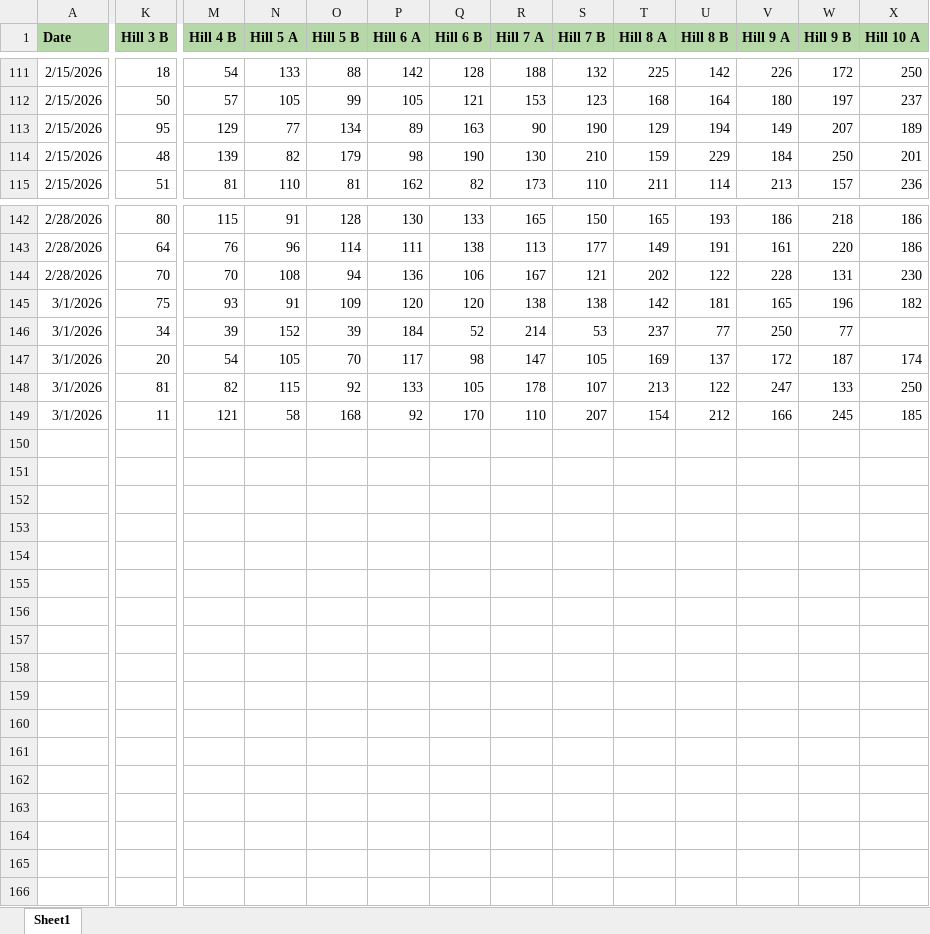
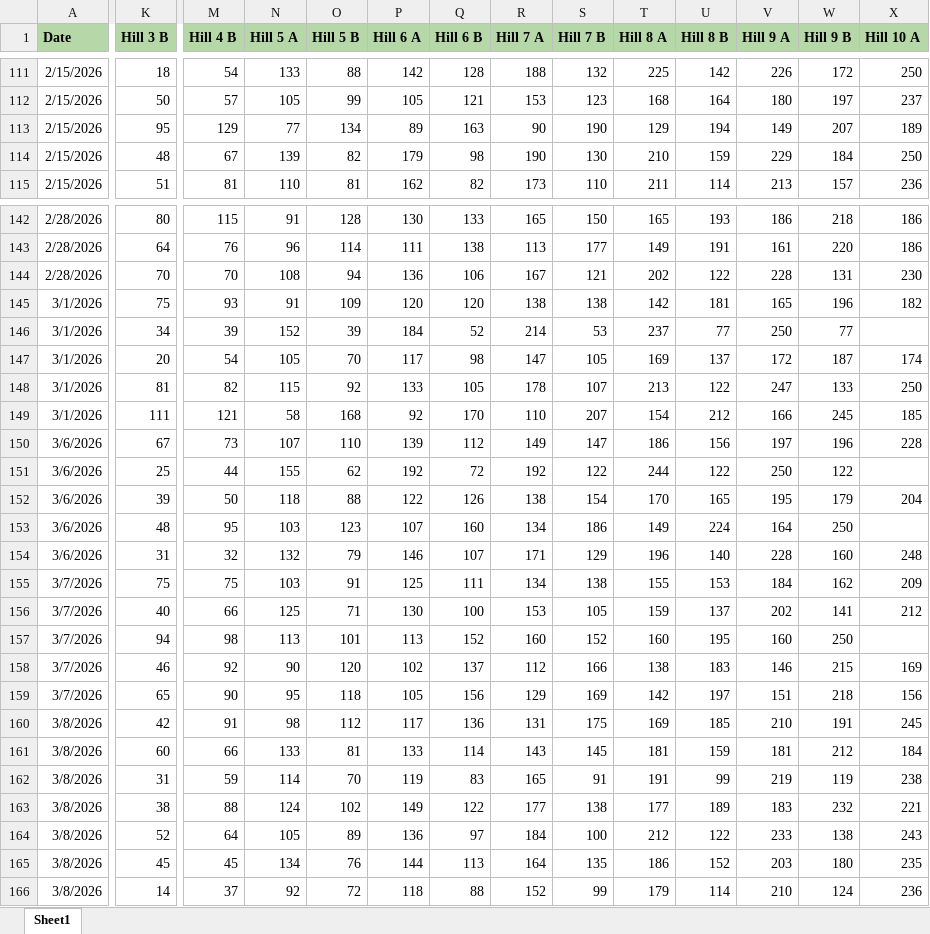
Before and after one commit to gipetro/my-projects, an Excel workbook: callOfDutyLeague/cdlHillCountsBO7.xlsx, sheet Sheet1, drawn as a sheet; only a part is shown, gaps mark what is left out; values as stored, in another font and other column widths than the file's, no borders; charts and pictures not drawn; rows hold the shown columns only; the diff covers the shown part only; the diff names each change by its address in the sheet, - before the commit and + after, or states it on an @@ line.

Commit message:
cdl analysis + update
First hardpoint analysis added + hill counts updated through 3/8/26

```diff
--- a/callOfDutyLeague/cdlHillCountsBO7.xlsx (sheet Sheet1)
+++ b/callOfDutyLeague/cdlHillCountsBO7.xlsx (sheet Sheet1)
-M114 (Hill 4 B): 139
+M114 (Hill 4 B): 67
-N114 (Hill 5 A): 82
+N114 (Hill 5 A): 139
-O114 (Hill 5 B): 179
+O114 (Hill 5 B): 82
-P114 (Hill 6 A): 98
+P114 (Hill 6 A): 179
-Q114 (Hill 6 B): 190
+Q114 (Hill 6 B): 98
-R114 (Hill 7 A): 130
+R114 (Hill 7 A): 190
-S114 (Hill 7 B): 210
+S114 (Hill 7 B): 130
-T114 (Hill 8 A): 159
+T114 (Hill 8 A): 210
-U114 (Hill 8 B): 229
+U114 (Hill 8 B): 159
-V114 (Hill 9 A): 184
+V114 (Hill 9 A): 229
-W114 (Hill 9 B): 250
+W114 (Hill 9 B): 184
-X114 (Hill 10 A): 201
+X114 (Hill 10 A): 250
-K149 (Hill 3 B): 11
+K149 (Hill 3 B): 111
+row 150: 3/6/2026 | 67 | 73 | 107 | 110 | 139 | 112 | 149 | 147 | 186 | 156 | 197 | 196 | 228
+row 151: 3/6/2026 | 25 | 44 | 155 | 62 | 192 | 72 | 192 | 122 | 244 | 122 | 250 | 122
+row 152: 3/6/2026 | 39 | 50 | 118 | 88 | 122 | 126 | 138 | 154 | 170 | 165 | 195 | 179 | 204
+row 153: 3/6/2026 | 48 | 95 | 103 | 123 | 107 | 160 | 134 | 186 | 149 | 224 | 164 | 250
+row 154: 3/6/2026 | 31 | 32 | 132 | 79 | 146 | 107 | 171 | 129 | 196 | 140 | 228 | 160 | 248
+row 155: 3/7/2026 | 75 | 75 | 103 | 91 | 125 | 111 | 134 | 138 | 155 | 153 | 184 | 162 | 209
+row 156: 3/7/2026 | 40 | 66 | 125 | 71 | 130 | 100 | 153 | 105 | 159 | 137 | 202 | 141 | 212
+row 157: 3/7/2026 | 94 | 98 | 113 | 101 | 113 | 152 | 160 | 152 | 160 | 195 | 160 | 250
+row 158: 3/7/2026 | 46 | 92 | 90 | 120 | 102 | 137 | 112 | 166 | 138 | 183 | 146 | 215 | 169
+row 159: 3/7/2026 | 65 | 90 | 95 | 118 | 105 | 156 | 129 | 169 | 142 | 197 | 151 | 218 | 156
+row 160: 3/8/2026 | 42 | 91 | 98 | 112 | 117 | 136 | 131 | 175 | 169 | 185 | 210 | 191 | 245
+row 161: 3/8/2026 | 60 | 66 | 133 | 81 | 133 | 114 | 143 | 145 | 181 | 159 | 181 | 212 | 184
+row 162: 3/8/2026 | 31 | 59 | 114 | 70 | 119 | 83 | 165 | 91 | 191 | 99 | 219 | 119 | 238
+row 163: 3/8/2026 | 38 | 88 | 124 | 102 | 149 | 122 | 177 | 138 | 177 | 189 | 183 | 232 | 221
+row 164: 3/8/2026 | 52 | 64 | 105 | 89 | 136 | 97 | 184 | 100 | 212 | 122 | 233 | 138 | 243
+row 165: 3/8/2026 | 45 | 45 | 134 | 76 | 144 | 113 | 164 | 135 | 186 | 152 | 203 | 180 | 235
+row 166: 3/8/2026 | 14 | 37 | 92 | 72 | 118 | 88 | 152 | 99 | 179 | 114 | 210 | 124 | 236
```
Also changed, not shown: 6 edited cells elsewhere in this sheet, 1 other file.
